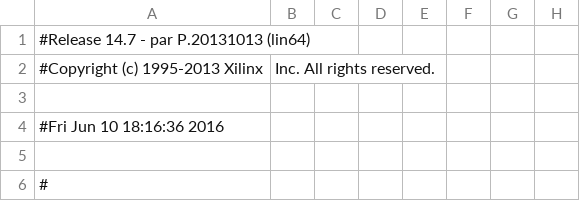
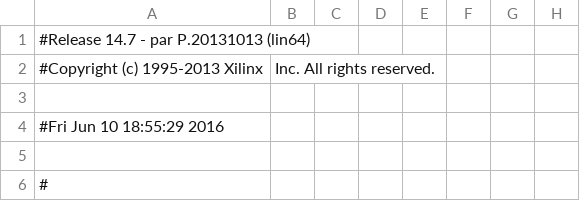
Before and after one commit to Nicolas-GR/Quadcopter, a CSV file: Quadcopter/build/system-routed_pad.csv, drawn as a sheet; only a part is shown; the diff names each change by its address in the sheet, - before the commit and + after, or states it on an @@ line.

```diff
--- a/Quadcopter/build/system-routed_pad.csv
+++ b/Quadcopter/build/system-routed_pad.csv
-A4: #Fri Jun 10 18:16:36 2016
+A4: #Fri Jun 10 18:55:29 2016
```
Also changed, not shown: 44 other files.
